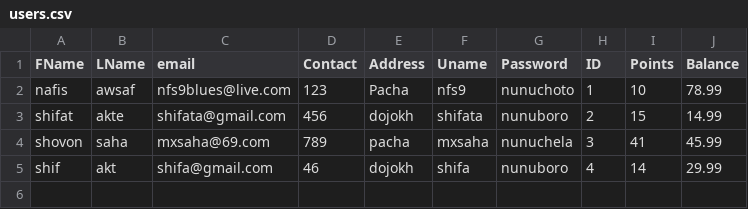
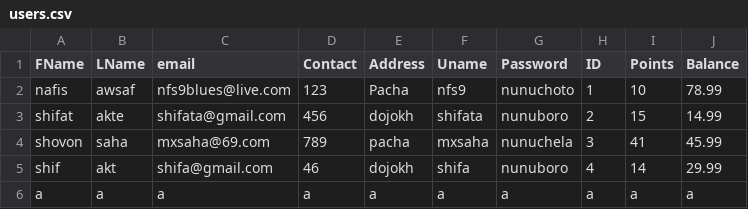
Before and after one commit to shifata/retailManagement, a CSV file: src/main/java/database/users.csv, drawn as a sheet.

```diff
--- a/src/main/java/database/users.csv
+++ b/src/main/java/database/users.csv
@@ -5 +5,2 @@ shovon,saha,mxsaha@69.com,789,pacha,mxsaha,nunuchela,3,41,45.99
 shif,akt,shifa@gmail.com,46,dojokh,shifa,nunuboro,4,14,29.99
+a,a,a,a,a,a,a,a,a,a
```
Also changed, not shown: src/main/java/database/movies.csv, 9 other files.
